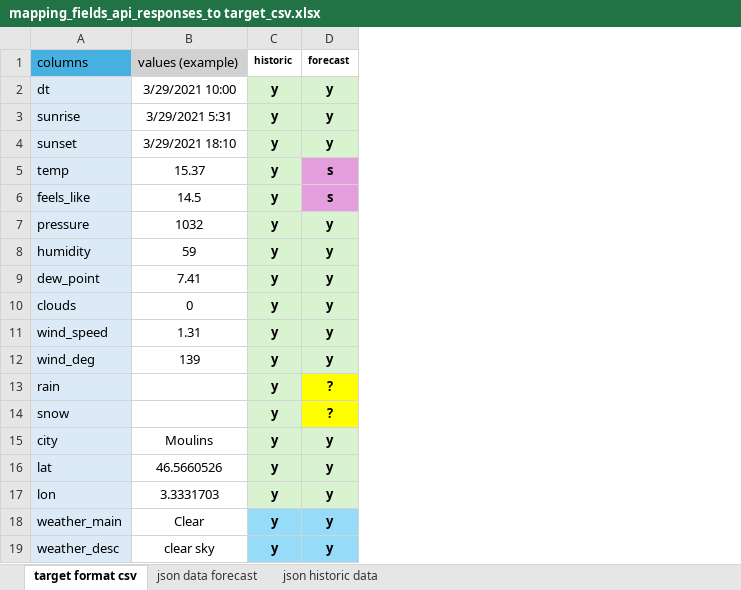
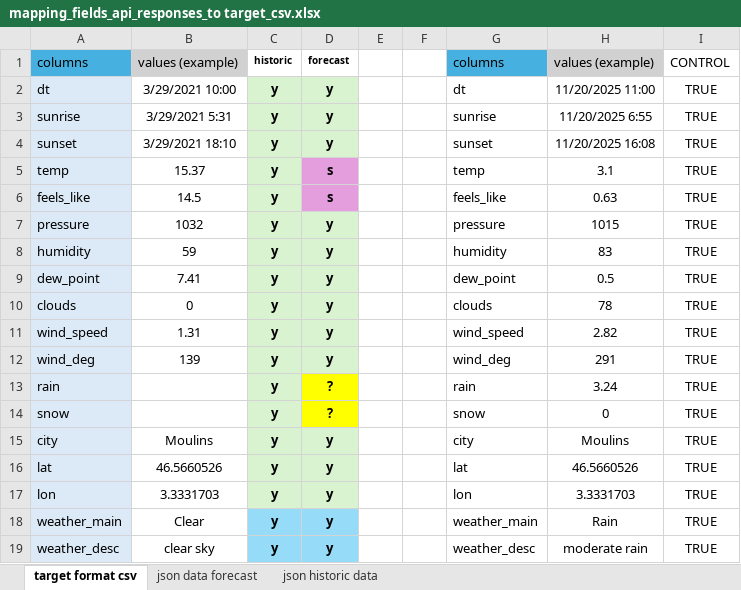
Before and after one commit to Sheikoh/REnergies_efficiency_prediction, an Excel workbook: code/02_Openweathermap/mapping_fields_api_responses_to target_csv.xlsx, sheet target format csv, drawn as a sheet; values as stored, in another font and other column widths than the file's, no borders; the diff names each change by its address in the sheet, - before the commit and + after, or states it on an @@ line.

Commit message:
updated file for mapping_fields OpenWeather API

```diff
--- a/code/02_Openweathermap/mapping_fields_api_responses_to target_csv.xlsx (sheet target format csv)
+++ b/code/02_Openweathermap/mapping_fields_api_responses_to target_csv.xlsx (sheet target format csv)
+column E, empty
+column F, empty
+column G, rows 1-19: columns | dt | sunrise | sunset | temp | feels_like | pressure | humidity | dew_point | clouds | wind_speed | wind_deg | rain | snow | city | lat | lon | weather_main | weather_desc
+column H, rows 1-19: values (example) | 11/20/2025 11:00 | 11/20/2025 6:55 | 11/20/2025 16:08 | 3.1 | 0.63 | 1015 | 83 | 0.5 | 78 | 2.82 | 291 | 3.24 | 0 | Moulins | 46.5660526 | 3.3331703 | Rain | moderate rain
+column I, rows 1-19: CONTROL | TRUE | TRUE | TRUE | TRUE | TRUE | TRUE | TRUE | TRUE | TRUE | TRUE | TRUE | TRUE | TRUE | TRUE | TRUE | TRUE | TRUE | TRUE
```
